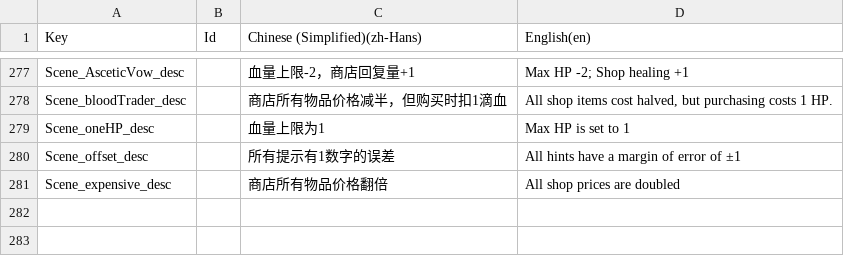
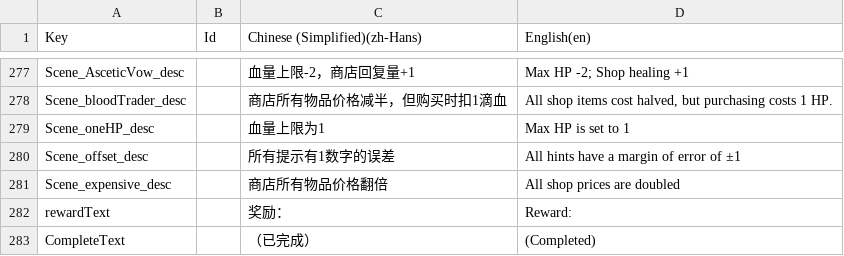
Before and after one commit to shshwdr/christmasLightRing, a CSV file: Assets/Localization/GameText.csv, drawn as a sheet; only a part is shown, gaps mark what is left out.

```diff
--- a/Assets/Localization/GameText.csv
+++ b/Assets/Localization/GameText.csv
@@ -281 +281,3 @@ Scene_offset_desc,,所有提示有1数字的误差,All hints have a margin of er
 Scene_expensive_desc,,商店所有物品价格翻倍,All shop prices are doubled
+rewardText,,奖励：,Reward:
+CompleteText,,（已完成）,(Completed)
```
Also changed, not shown: Assets/Resources/csv/scene.csv, Assets/Resources/csv/upgrade.csv, 8 other files.
